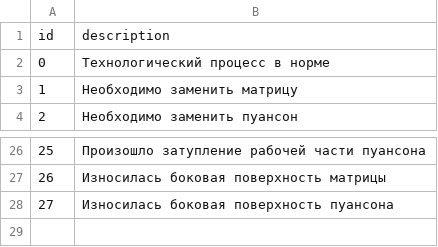
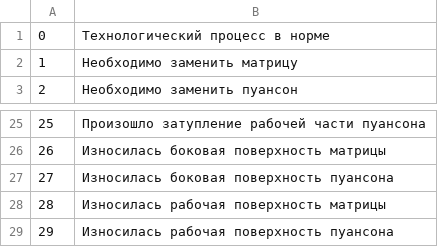
Before and after one commit to SevanTrout/Visor, a CSV file: Dumps/Recommendations.csv, drawn as a sheet; only a part is shown, gaps mark what is left out; removed rows and columns are numbered as before the commit, all else as after; the diff names each change by its address in the sheet, - before the commit and + after, or states it on an @@ line.

Commit message:
Added report recommendations;

```diff
--- a/Dumps/Recommendations.csv
+++ b/Dumps/Recommendations.csv
-row 1: id | description
+row 28: 28 | Износилась рабочая поверхность матрицы
+row 29: 29 | Износилась рабочая поверхность пуансона
```
Also changed, not shown: 7 other files.
